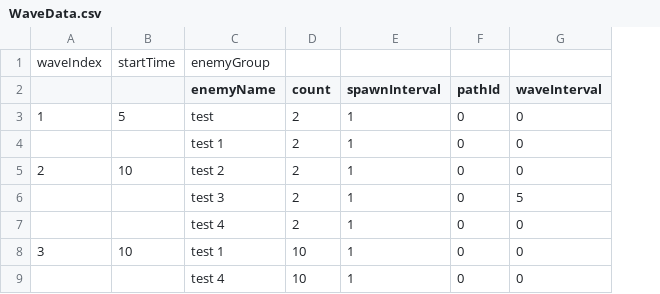
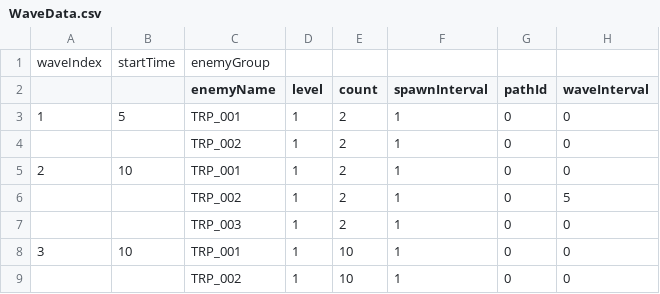
Before and after one commit to ZedhunterJR/TD-intern-project, a CSV file: Assets/DataCsv/WaveData.csv, drawn as a sheet; the diff names each change by its address in the sheet, - before the commit and + after, or states it on an @@ line.

Commit message:
Add Level in Wave Manager

```diff
--- a/Assets/DataCsv/WaveData.csv
+++ b/Assets/DataCsv/WaveData.csv
+column D (level), rows 3-9: all 1
-C3 (enemyName): test
+C3 (enemyName): TRP_001
-C4 (enemyName): test 1
+C4 (enemyName): TRP_002
-C5 (enemyName): test 2
+C5 (enemyName): TRP_001
-C6 (enemyName): test 3
+C6 (enemyName): TRP_002
-C7 (enemyName): test 4
+C7 (enemyName): TRP_003
-C8 (enemyName): test 1
+C8 (enemyName): TRP_001
-C9 (enemyName): test 4
+C9 (enemyName): TRP_002
```
Also changed, not shown: 3 other files.
